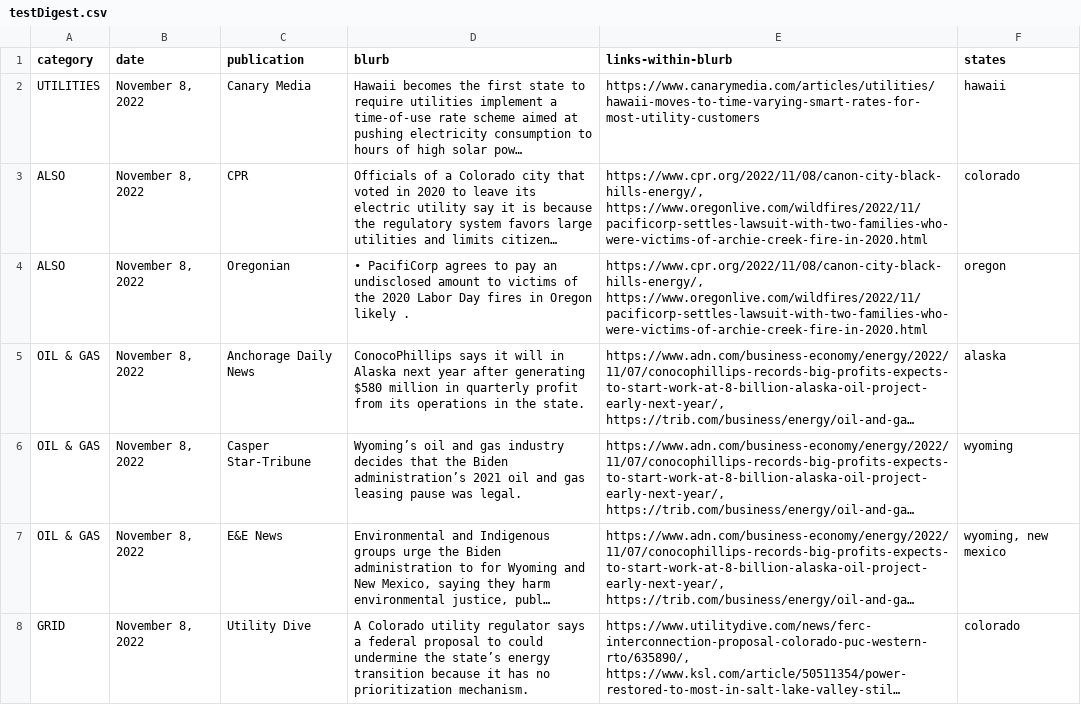
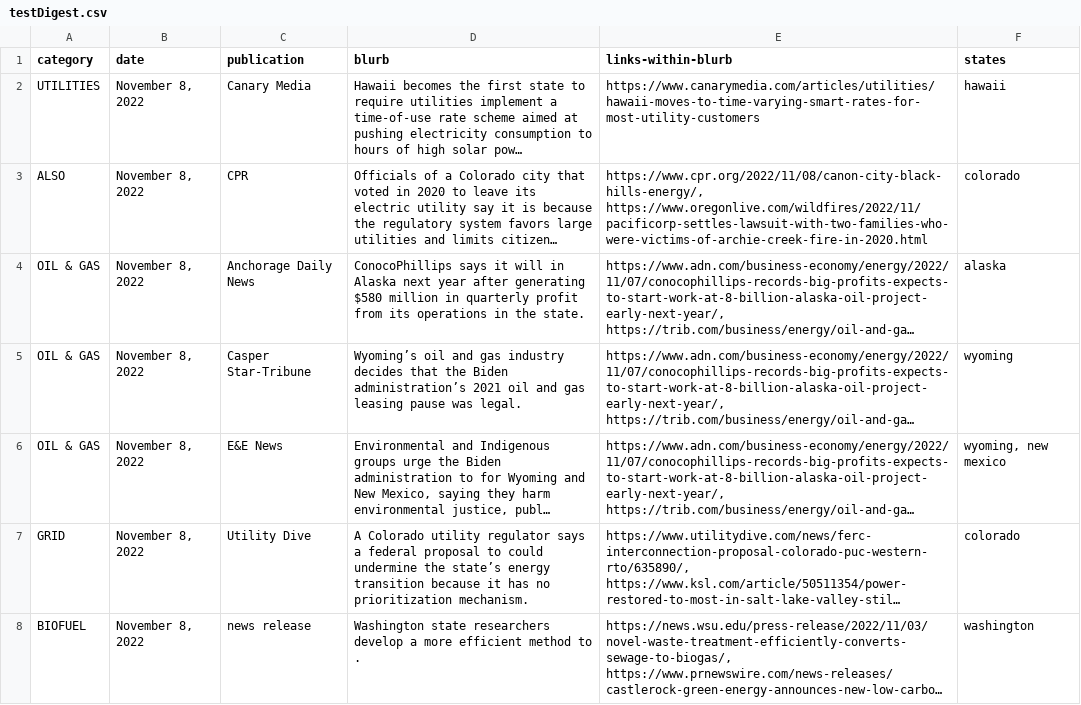
Before and after one commit to chihacknight/energy-news-roundup, a CSV file: testDigest.csv, drawn as a sheet; only a part is shown; the shorter side is filled out with more unchanged rows; long unchanged cells end in …; the diff covers the shown part only; the diff names each change by its address in the sheet, - before the commit and + after, or states it on an @@ line.

```diff
--- a/testDigest.csv
+++ b/testDigest.csv
-row 4: ALSO | November 8, 2022 | Oregonian | • PacifiCorp agrees to pay an undisclosed amount to victims of the 2020 Labor Day fires in Oregon likely . | https://www.cpr.org/2022/11/08/canon-city-black-hills-energy/, https://www.oregonlive.com/wildfires/2022/11/pacificorp-settles-lawsuit-with-two-families-who-were-victims-of-archie-creek-fire-in-2020.html | oregon
```
Also changed, not shown: 12 removed rows elsewhere in this file, 1 other file.
